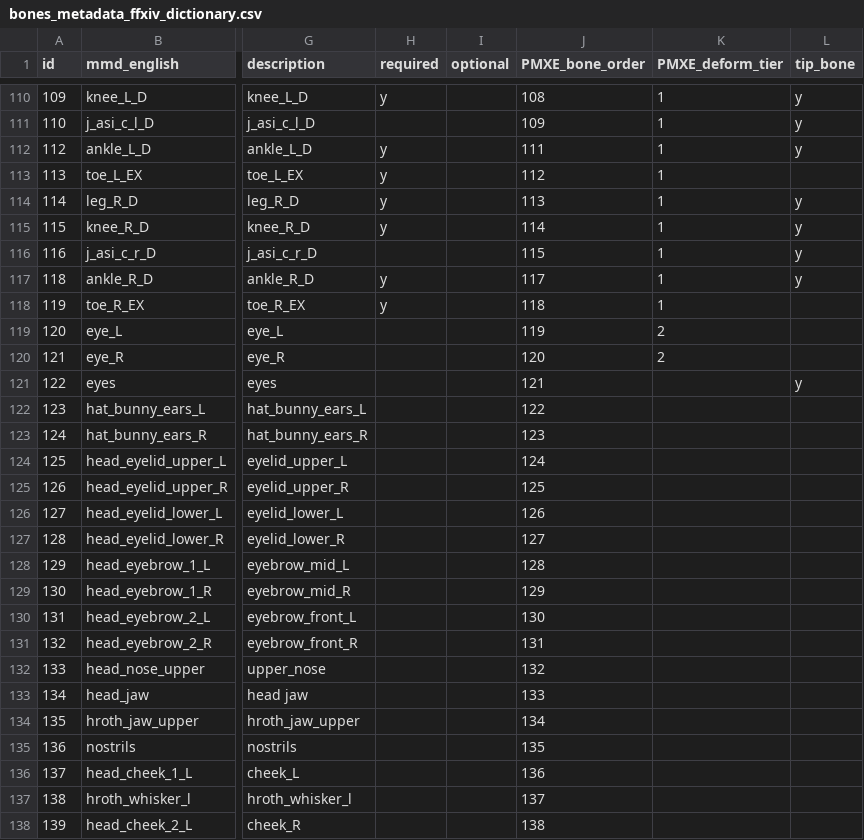
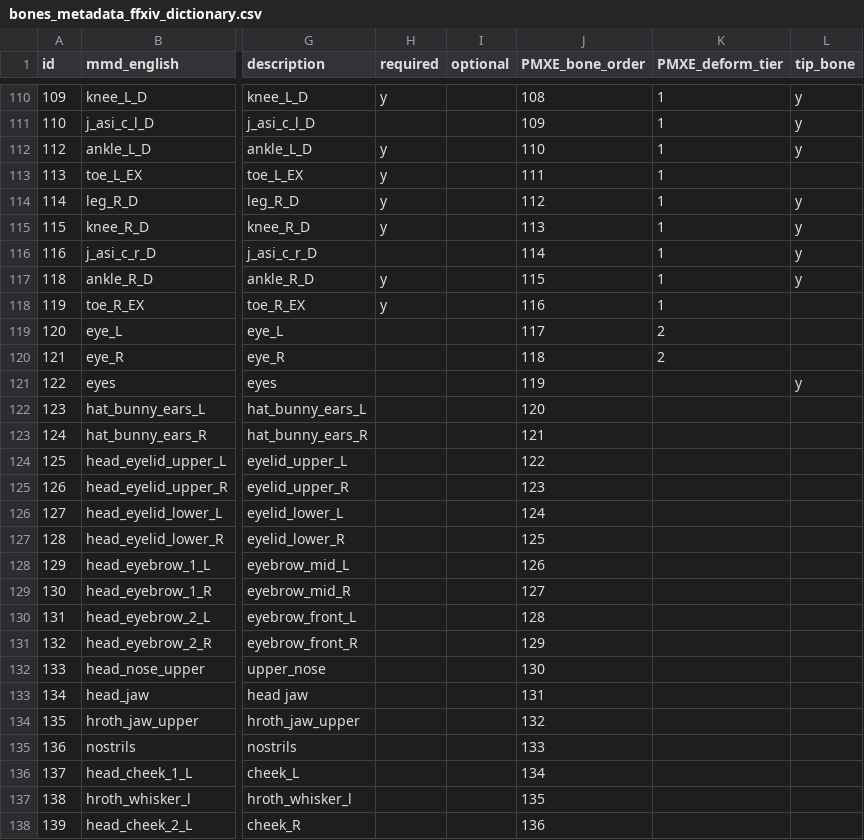
Before and after one commit to wikid24/ffxiv_mmd_tools_helper, a CSV file: ffxiv_mmd_tools_helper/data/bones_metadata_ffxiv_dictionary.csv, drawn as a sheet; only a part is shown, gaps mark what is left out; the diff covers the shown part only; the diff names each change by its address in the sheet, - before the commit and + after, or states it on an @@ line.

Commit message:
added 'set mmd bone order' and 'hide special bones' functionality

```diff
--- a/ffxiv_mmd_tools_helper/data/bones_metadata_ffxiv_dictionary.csv
+++ b/ffxiv_mmd_tools_helper/data/bones_metadata_ffxiv_dictionary.csv
-J112 (PMXE_bone_order): 111
+J112 (PMXE_bone_order): 110
-J113 (PMXE_bone_order): 112
+J113 (PMXE_bone_order): 111
-J114 (PMXE_bone_order): 113
+J114 (PMXE_bone_order): 112
-J115 (PMXE_bone_order): 114
+J115 (PMXE_bone_order): 113
-J116 (PMXE_bone_order): 115
+J116 (PMXE_bone_order): 114
-J117 (PMXE_bone_order): 117
+J117 (PMXE_bone_order): 115
-J118 (PMXE_bone_order): 118
+J118 (PMXE_bone_order): 116
-J119 (PMXE_bone_order): 119
+J119 (PMXE_bone_order): 117
-J120 (PMXE_bone_order): 120
+J120 (PMXE_bone_order): 118
-J121 (PMXE_bone_order): 121
+J121 (PMXE_bone_order): 119
-J122 (PMXE_bone_order): 122
+J122 (PMXE_bone_order): 120
-J123 (PMXE_bone_order): 123
+J123 (PMXE_bone_order): 121
-J124 (PMXE_bone_order): 124
+J124 (PMXE_bone_order): 122
-J125 (PMXE_bone_order): 125
+J125 (PMXE_bone_order): 123
-J126 (PMXE_bone_order): 126
+J126 (PMXE_bone_order): 124
-J127 (PMXE_bone_order): 127
+J127 (PMXE_bone_order): 125
-J128 (PMXE_bone_order): 128
+J128 (PMXE_bone_order): 126
-J129 (PMXE_bone_order): 129
+J129 (PMXE_bone_order): 127
-J130 (PMXE_bone_order): 130
+J130 (PMXE_bone_order): 128
-J131 (PMXE_bone_order): 131
+J131 (PMXE_bone_order): 129
-J132 (PMXE_bone_order): 132
+J132 (PMXE_bone_order): 130
-J133 (PMXE_bone_order): 133
+J133 (PMXE_bone_order): 131
-J134 (PMXE_bone_order): 134
+J134 (PMXE_bone_order): 132
-J135 (PMXE_bone_order): 135
+J135 (PMXE_bone_order): 133
-J136 (PMXE_bone_order): 136
+J136 (PMXE_bone_order): 134
-J137 (PMXE_bone_order): 137
+J137 (PMXE_bone_order): 135
-J138 (PMXE_bone_order): 138
+J138 (PMXE_bone_order): 136
```
Also changed, not shown: 1 added row, 1 removed row, 91 edited cells and row numbers in column A elsewhere in this file, 4 other files.
